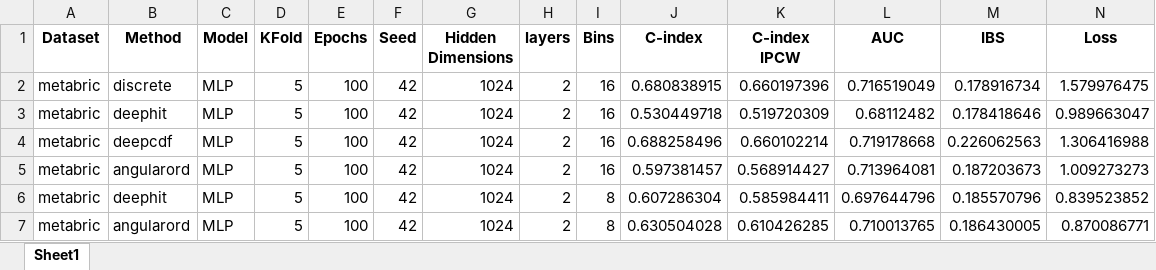
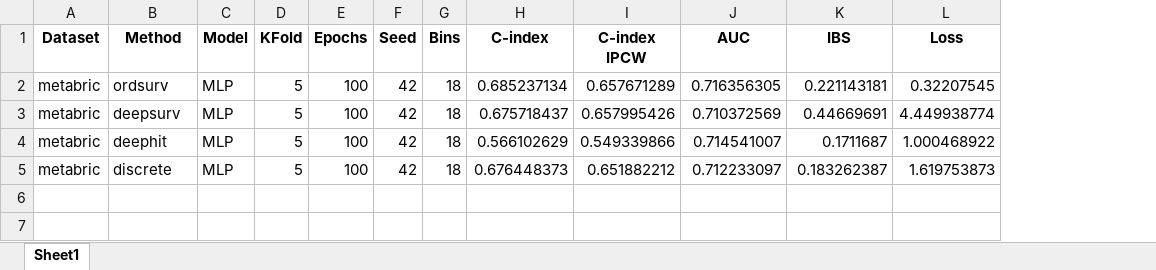
Before and after one commit to peterlipan/MoRank, an Excel workbook: results/5Fold_metabric.xlsx, sheet Sheet1, drawn as a sheet; values as stored, in another font and other column widths than the file's, no borders; removed rows and columns are numbered as before the commit, all else as after; the diff names each change by its address in the sheet, - before the commit and + after, or states it on an @@ line.

```diff
--- a/results/5Fold_metabric.xlsx (sheet Sheet1)
+++ b/results/5Fold_metabric.xlsx (sheet Sheet1)
-column G (Hidden Dimensions), rows 2-3: 1024 | 1024; rows 6-7: 1024 | 1024
-column H (layers), rows 2-3: 2 | 2; rows 6-7: 2 | 2
-B2 (Method): discrete
+B2 (Method): ordsurv
-G2:G3 (Bins): 16
+G2:G3 (Bins): 18
-H2 (C-index): 0.680838915
+H2 (C-index): 0.685237134
-I2 (C-index IPCW): 0.660197396
+I2 (C-index IPCW): 0.657671289
-J2 (AUC): 0.716519049
+J2 (AUC): 0.716356305
-K2 (IBS): 0.178916734
+K2 (IBS): 0.221143181
-L2 (Loss): 1.579976475
+L2 (Loss): 0.32207545
-B3 (Method): deephit
+B3 (Method): deepsurv
-H3 (C-index): 0.530449718
+H3 (C-index): 0.675718437
-I3 (C-index IPCW): 0.519720309
+I3 (C-index IPCW): 0.657995426
-J3 (AUC): 0.68112482
+J3 (AUC): 0.710372569
-K3 (IBS): 0.178418646
+K3 (IBS): 0.44669691
-L3 (Loss): 0.989663047
+L3 (Loss): 4.449938774
-row 4: metabric | deepcdf | MLP | 5 | 100 | 42 | 1024 | 2 | 16 | 0.688258496 | 0.660102214 | 0.719178668 | 0.226062563 | 1.306416988
-row 5: metabric | angularord | MLP | 5 | 100 | 42 | 1024 | 2 | 16 | 0.597381457 | 0.568914427 | 0.713964081 | 0.187203673 | 1.009273273
-G4:G5 (Bins): 8
+G4:G5 (Bins): 18
-H4 (C-index): 0.607286304
+H4 (C-index): 0.566102629
-I4 (C-index IPCW): 0.585984411
+I4 (C-index IPCW): 0.549339866
-J4 (AUC): 0.697644796
+J4 (AUC): 0.714541007
-K4 (IBS): 0.185570796
+K4 (IBS): 0.1711687
-L4 (Loss): 0.839523852
+L4 (Loss): 1.000468922
-B5 (Method): angularord
+B5 (Method): discrete
-H5 (C-index): 0.630504028
+H5 (C-index): 0.676448373
-I5 (C-index IPCW): 0.610426285
+I5 (C-index IPCW): 0.651882212
-J5 (AUC): 0.710013765
+J5 (AUC): 0.712233097
-K5 (IBS): 0.186430005
+K5 (IBS): 0.183262387
-L5 (Loss): 0.870086771
+L5 (Loss): 1.619753873
```
Also changed, not shown: results/1Fold_eyepacs_Classification.xlsx, results/5Fold_gbmlgg.xlsx, 24 other files.
